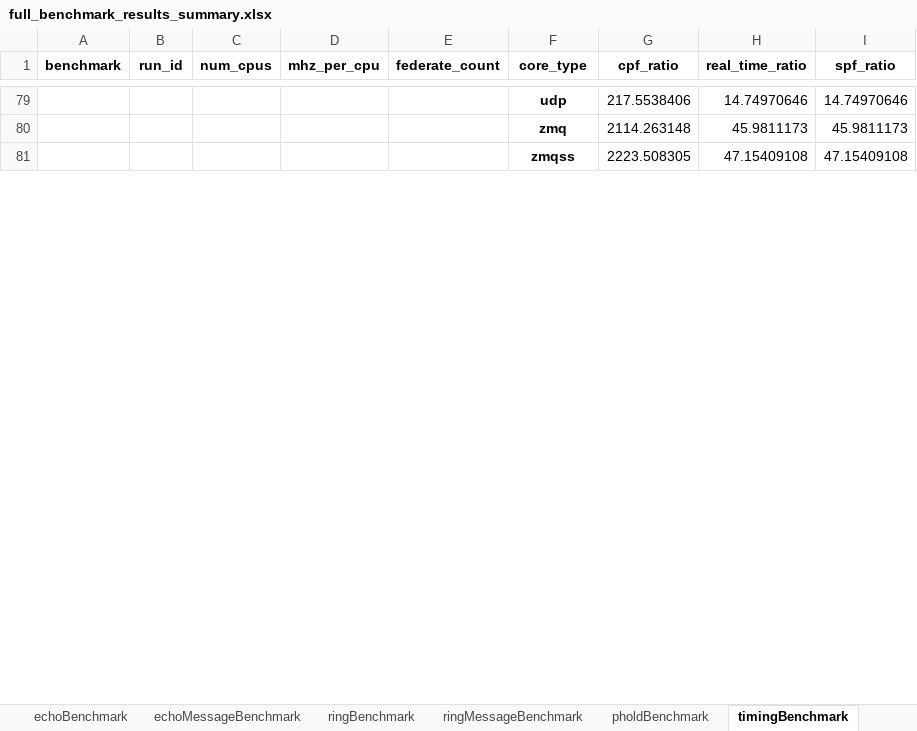
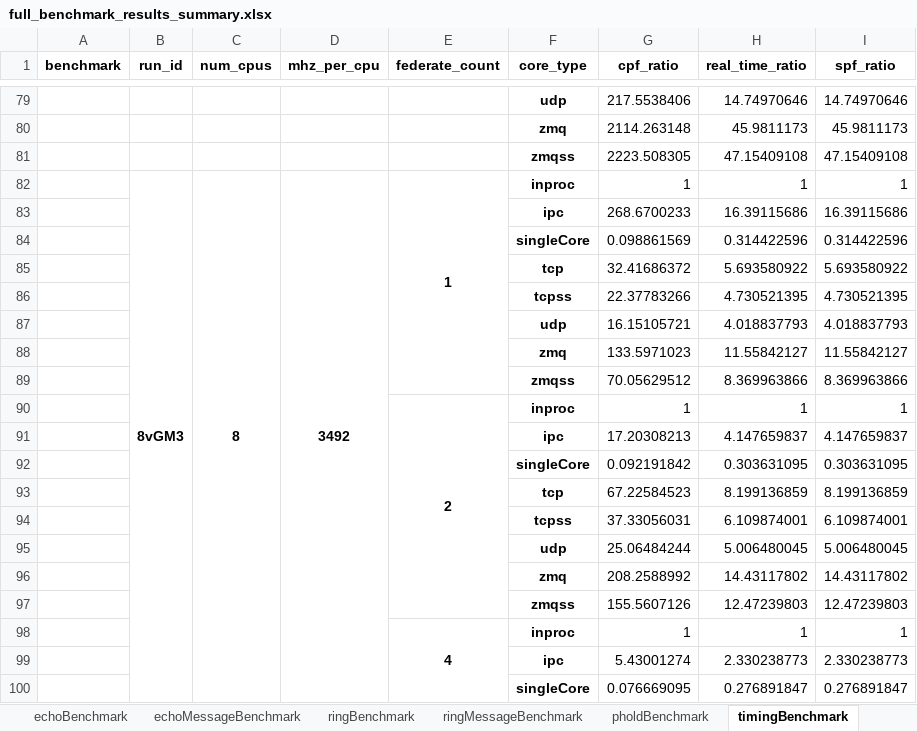
Before and after one commit to GMLC-TDC/helics_benchmark_results, an Excel workbook: summary_spreadsheets/full_benchmark_results_summary.xlsx, sheet timingBenchmark, drawn as a sheet; only a part is shown, gaps mark what is left out; values as stored, in another font and other column widths than the file's, no borders; the diff covers the shown part only; the diff names each change by its address in the sheet, - before the commit and + after, or states it on an @@ line.

Commit message:
adding results from latest benchmarks results files

```diff
--- a/summary_spreadsheets/full_benchmark_results_summary.xlsx (sheet timingBenchmark)
+++ b/summary_spreadsheets/full_benchmark_results_summary.xlsx (sheet timingBenchmark)
+row 82:  | 8vGM3 | 8 | 3492 | 1 | inproc | 1 | 1 | 1
+row 83:  |  |  |  |  | ipc | 268.6700233 | 16.39115686 | 16.39115686
+row 84:  |  |  |  |  | singleCore | 0.098861569 | 0.314422596 | 0.314422596
+row 85:  |  |  |  |  | tcp | 32.41686372 | 5.693580922 | 5.693580922
+row 86:  |  |  |  |  | tcpss | 22.37783266 | 4.730521395 | 4.730521395
+row 87:  |  |  |  |  | udp | 16.15105721 | 4.018837793 | 4.018837793
+row 88:  |  |  |  |  | zmq | 133.5971023 | 11.55842127 | 11.55842127
+row 89:  |  |  |  |  | zmqss | 70.05629512 | 8.369963866 | 8.369963866
+row 90:  |  |  |  | 2 | inproc | 1 | 1 | 1
+row 91:  |  |  |  |  | ipc | 17.20308213 | 4.147659837 | 4.147659837
+row 92:  |  |  |  |  | singleCore | 0.092191842 | 0.303631095 | 0.303631095
+row 93:  |  |  |  |  | tcp | 67.22584523 | 8.199136859 | 8.199136859
+row 94:  |  |  |  |  | tcpss | 37.33056031 | 6.109874001 | 6.109874001
+row 95:  |  |  |  |  | udp | 25.06484244 | 5.006480045 | 5.006480045
+row 96:  |  |  |  |  | zmq | 208.2588992 | 14.43117802 | 14.43117802
+row 97:  |  |  |  |  | zmqss | 155.5607126 | 12.47239803 | 12.47239803
+row 98:  |  |  |  | 4 | inproc | 1 | 1 | 1
+row 99:  |  |  |  |  | ipc | 5.43001274 | 2.330238773 | 2.330238773
+row 100:  |  |  |  |  | singleCore | 0.076669095 | 0.276891847 | 0.276891847
```
Also changed, not shown: 21 added rows elsewhere in this sheet, sheet messageSendBenchmark, sheet echoMessageBenchmark, sheet filterBenchmark, sheet pholdBenchmark, sheet echoBenchmark, sheet ringBenchmark, 3 more sheets, 2 other files.
